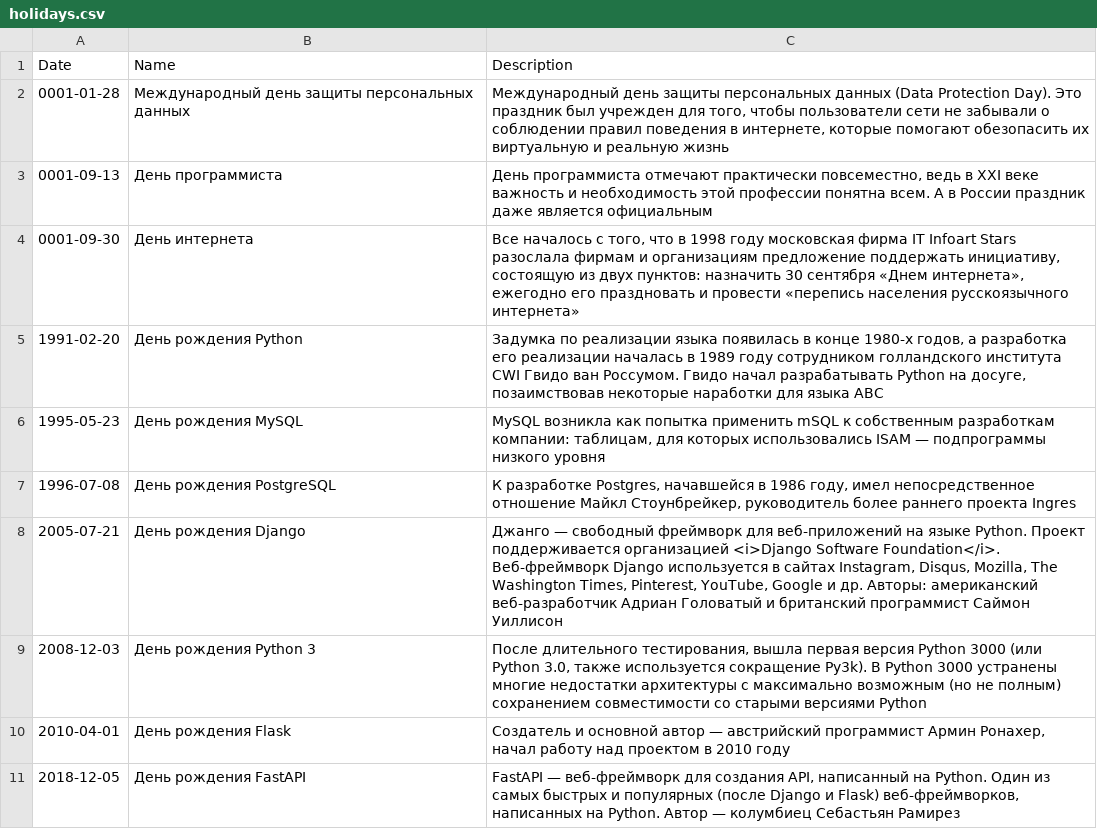
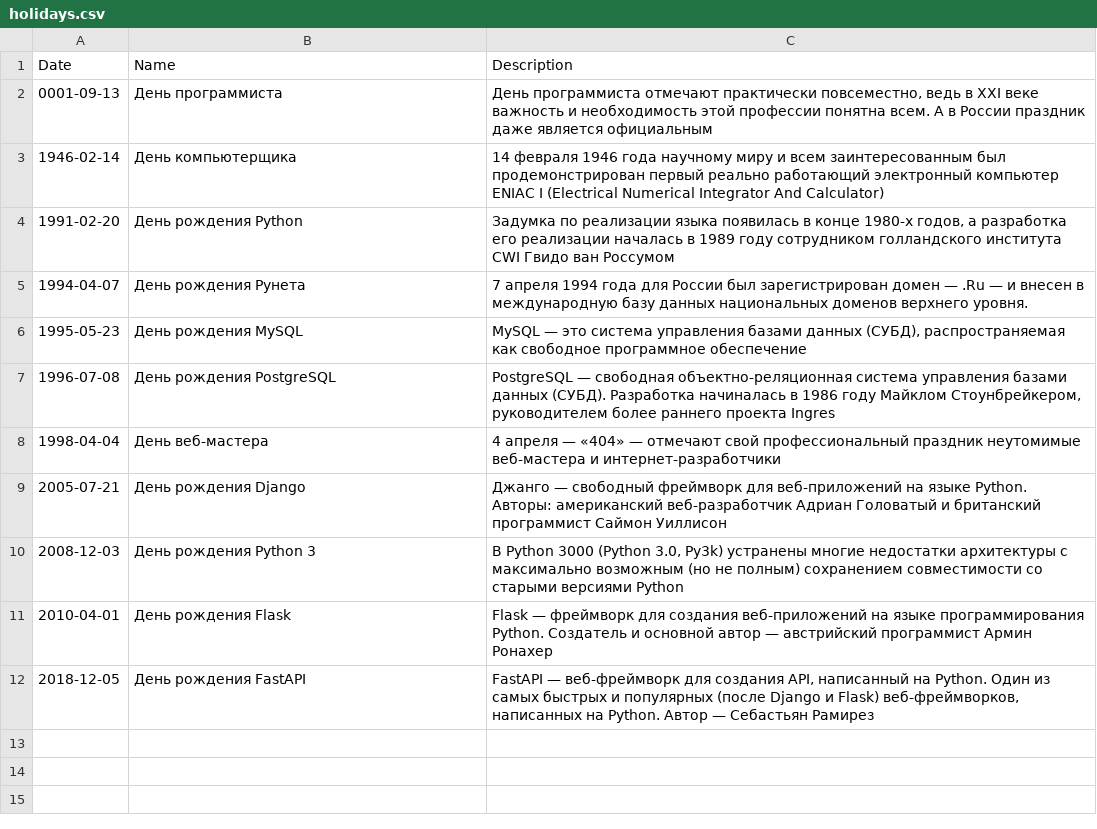
Before and after one commit to Rykov7/Stan, a CSV file: holidays.csv, drawn as a sheet.

```diff
--- a/holidays.csv
+++ b/holidays.csv
@@ -1,11 +1,12 @@
 "Date","Name","Description"
-0001-01-28,"Международный день защиты персональных данных","Международный день защиты персональных данных (Data Protection Day). Это праздник был учрежден для того, чтобы пользователи сети не забывали о соблюдении правил поведения в интернете, которые помогают обезопасить их виртуальную и реальную жизнь"
 0001-09-13,"День программиста","День программиста отмечают практически повсеместно, ведь в XXI веке важность и необходимость этой профессии понятна всем. А в России праздник даже является официальным"
-0001-09-30,"День интернета","Все началось с того, что в 1998 году московская фирма IT Infoart Stars разослала фирмам и организациям предложение поддержать инициативу, состоящую из двух пунктов: назначить 30 сентября «Днем интернета», ежегодно его праздновать и провести «перепись населения русскоязычного интернета»"
-1991-02-20,"День рождения Python","Задумка по реализации языка появилась в конце 1980-х годов, а разработка его реализации началась в 1989 году сотрудником голландского института CWI Гвидо ван Россумом. Гвидо начал разрабатывать Python на досуге, позаимствовав некоторые наработки для языка ABC"
-1995-05-23,"День рождения MySQL","MySQL возникла как попытка применить mSQL к собственным разработкам компании: таблицам, для которых использовались ISAM — подпрограммы низкого уровня"
-1996-07-08,"День рождения PostgreSQL","К разработке Postgres, начавшейся в 1986 году, имел непосредственное отношение Майкл Стоунбрейкер, руководитель более раннего проекта Ingres"
-2005-07-21,"День рождения Django","Джанго — свободный фреймворк для веб-приложений на языке Python. Проект поддерживается организацией <i>Django Software Foundation</i>. Веб-фреймворк Django используется в сайтах Instagram, Disqus, Mozilla, The Washington Times, Pinterest, YouTube, Google и др. Авторы: американский веб-разработчик Адриан Головатый и британский программист Саймон Уиллисон"
-2008-12-03,"День рождения Python 3","После длительного тестирования, вышла первая версия Python 3000 (или Python 3.0, также используется сокращение Py3k). В Python 3000 устранены многие недостатки архитектуры с максимально возможным (но не полным) сохранением совместимости со старыми версиями Python"
-2010-04-01,"День рождения Flask","Создатель и основной автор — австрийский программист Армин Ронахер, начал работу над проектом в 2010 году"
-2018-12-05,"День рождения FastAPI","FastAPI — веб-фреймворк для создания API, написанный на Python. Один из самых быстрых и популярных (после Django и Flask) веб-фреймворков, написанных на Python. Автор — колумбиец Себастьян Рамирез"
+1946-02-14,"День компьютерщика","14 февраля 1946 года научному миру и всем заинтересованным был продемонстрирован первый реально работающий электронный компьютер ENIAC I (Electrical Numerical Integrator And Calculator)"
+1991-02-20,"День рождения Python","Задумка по реализации языка появилась в конце 1980-х годов, а разработка его реализации началась в 1989 году сотрудником голландского института CWI Гвидо ван Россумом"
+1994-04-07,"День рождения Рунета","7 апреля 1994 года для России был зарегистрирован домен — .Ru — и внесен в международную базу данных национальных доменов верхнего уровня."
+1995-05-23,"День рождения MySQL","MySQL — это система управления базами данных (СУБД), распространяемая как свободное программное обеспечение"
+1996-07-08,"День рождения PostgreSQL","PostgreSQL — свободная объектно-реляционная система управления базами данных (СУБД). Разработка начиналась в 1986 году Майклом Стоунбрейкером, руководителем более раннего проекта Ingres"
+1998-04-04,"День веб-мастера","4 апреля — «404» — отмечают свой профессиональный праздник неутомимые веб-мастера и интернет-разработчики"
+2005-07-21,"День рождения Django","Джанго — свободный фреймворк для веб-приложений на языке Python. Авторы: американский веб-разработчик Адриан Головатый и британский программист Саймон Уиллисон"
+2008-12-03,"День рождения Python 3","В Python 3000 (Python 3.0, Py3k) устранены многие недостатки архитектуры с максимально возможным (но не полным) сохранением совместимости со старыми версиями Python"
+2010-04-01,"День рождения Flask","Flask — фреймворк для создания веб-приложений на языке программирования Python. Создатель и основной автор — австрийский программист Армин Ронахер"
+2018-12-05,"День рождения FastAPI","FastAPI — веб-фреймворк для создания API, написанный на Python. Один из самых быстрых и популярных (после Django и Flask) веб-фреймворков, написанных на Python. Автор — Себастьян Рамирез"
```
Also changed, not shown: 6 other files.
